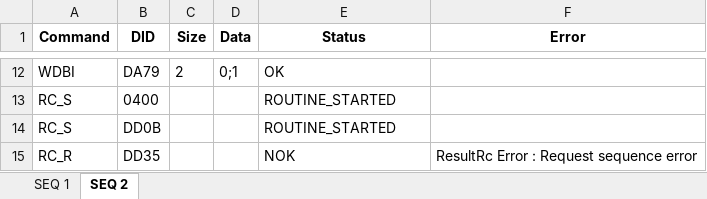
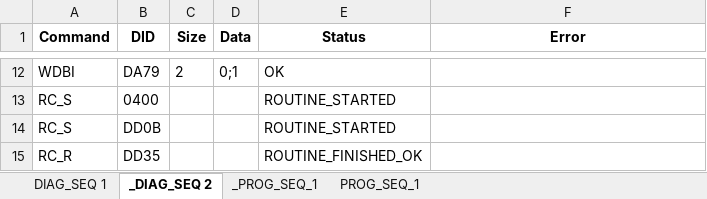
Before and after one commit to oussamakessentini/DIDSend, an Excel workbook: Diagnostic_sequences.xlsx, sheet _DIAG_SEQ 2, drawn as a sheet; only a part is shown, gaps mark what is left out; values as stored, in another font and other column widths than the file's, no borders; conditional formats not drawn; the diff covers the shown part only; the diff names each change by its address in the sheet, - before the commit and + after, or states it on an @@ line.

Commit message:
Add ClearDTC + Loop management + Sessions + WIP programmation sequence

```diff
--- a/Diagnostic_sequences.xlsx (sheet _DIAG_SEQ 2)
+++ b/Diagnostic_sequences.xlsx (sheet _DIAG_SEQ 2)
-sheet tab: SEQ 1
+sheet tab: DIAG_SEQ 1
-sheet tab: SEQ 2
+sheet tab: _DIAG_SEQ 2
+sheet tab: _PROG_SEQ_1
+sheet tab: PROG_SEQ_1
-E15 (Status): NOK
+E15 (Status): ROUTINE_FINISHED_OK
-F15 (Error): ResultRc Error : Request sequence error
+F15 (Error): (empty)
```
Also changed, not shown: 3 edited cells elsewhere in this sheet, sheet DIAG_SEQ 1, 2 other files.
